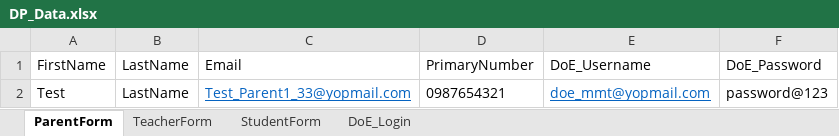
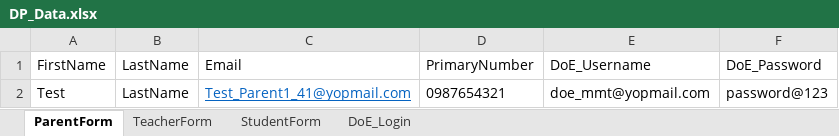
Before and after one commit to mmttest/CI_Dominion, an Excel workbook: DominionPrep_CI/src/main/resources/Excel/DP_Data.xlsx, sheet ParentForm, drawn as a sheet; values as stored, in another font and other column widths than the file's, no borders; the diff names each change by its address in the sheet, - before the commit and + after, or states it on an @@ line.

```diff
--- a/DominionPrep_CI/src/main/resources/Excel/DP_Data.xlsx (sheet ParentForm)
+++ b/DominionPrep_CI/src/main/resources/Excel/DP_Data.xlsx (sheet ParentForm)
-C2: Test_Parent1_33@yopmail.com
+C2: Test_Parent1_41@yopmail.com
@@ E2 underline: on → off, text colour: #0563C1 → black @@
```
Also changed, not shown: sheet StudentForm, sheet TeacherForm, 32 other files.
